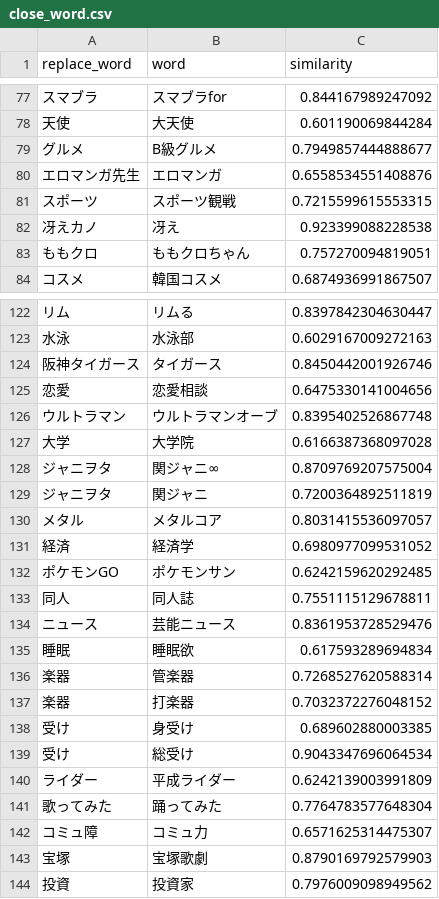
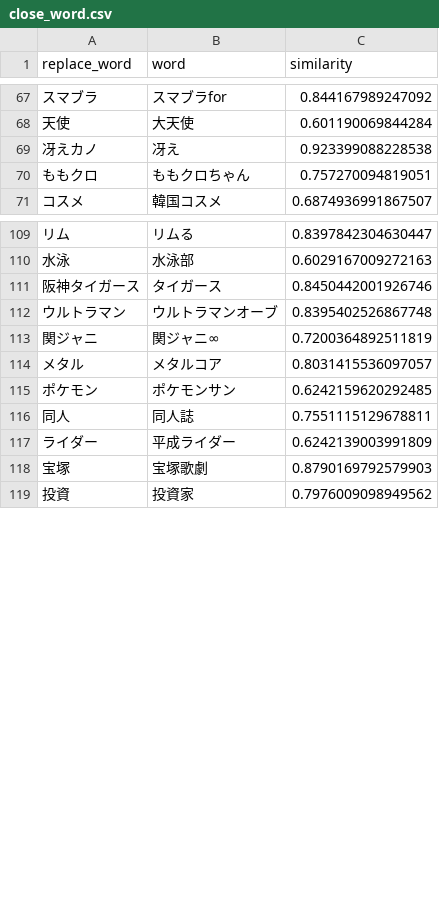
Before and after one commit to maomao905/fun2vec, a CSV file: data/dictionary/close_word.csv (was data/close_word.csv), drawn as a sheet; only a part is shown, gaps mark what is left out; removed rows and columns are numbered as before the commit, all else as after; the diff covers the shown part only; the diff names each change by its address in the sheet, - before the commit and + after, or states it on an @@ line.

Commit message:
move dictionary data

```diff
--- a/data/close_word.csv
+++ b/data/dictionary/close_word.csv
-row 79: グルメ | B級グルメ | 0.7949857444888677
-row 80: エロマンガ先生 | エロマンガ | 0.6558534551408876
-row 81: スポーツ | スポーツ観戦 | 0.7215599615553315
-row 125: 恋愛 | 恋愛相談 | 0.6475330141004656
-row 127: 大学 | 大学院 | 0.6166387368097028
-A113 (replace_word): ジャニヲタ
+A113 (replace_word): 関ジャニ
-C113 (similarity): 0.8709769207575004
+C113 (similarity): 0.7200364892511819
-row 129: ジャニヲタ | 関ジャニ | 0.7200364892511819
-row 131: 経済 | 経済学 | 0.6980977099531052
-A115 (replace_word): ポケモンGO
+A115 (replace_word): ポケモン
-row 134: ニュース | 芸能ニュース | 0.8361953728529476
-row 135: 睡眠 | 睡眠欲 | 0.617593289694834
-row 136: 楽器 | 管楽器 | 0.7268527620588314
-row 137: 楽器 | 打楽器 | 0.7032372276048152
-row 138: 受け | 身受け | 0.689602880003385
-row 139: 受け | 総受け | 0.9043347696064534
-row 141: 歌ってみた | 踊ってみた | 0.7764783577648304
-row 142: コミュ障 | コミュ力 | 0.6571625314475307
```
Also changed, not shown: 1 added row, 41 removed rows and 6 edited cells elsewhere in this file, data/dictionary/close_word_original.csv, data/dictionary/stop_words.csv, 5 other files.
